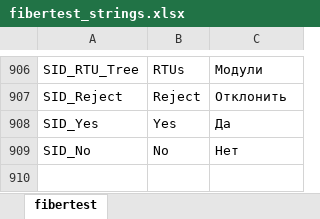
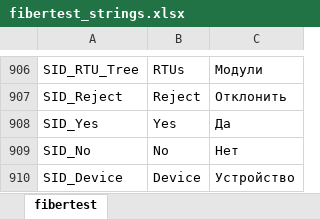
Before and after one commit to mli2805/Fibertest20, an Excel workbook: Client/WebClient/lang/fibertest_strings.xlsx, sheet fibertest, drawn as a sheet; only a part is shown, gaps mark what is left out; values as stored, in another font and other column widths than the file's, no borders; the diff names each change by its address in the sheet, - before the commit and + after, or states it on an @@ line.

```diff
--- a/Client/WebClient/lang/fibertest_strings.xlsx (sheet fibertest)
+++ b/Client/WebClient/lang/fibertest_strings.xlsx (sheet fibertest)
+row 910: SID_Device | Device | Устройство
```
Also changed, not shown: 2 other files.
